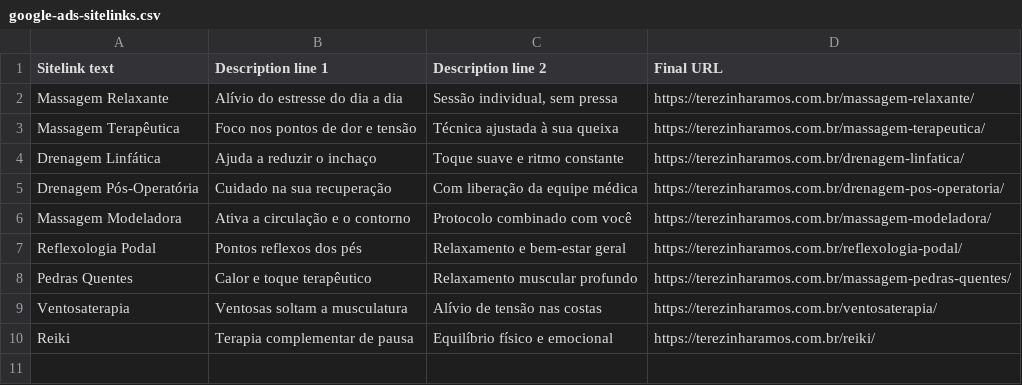
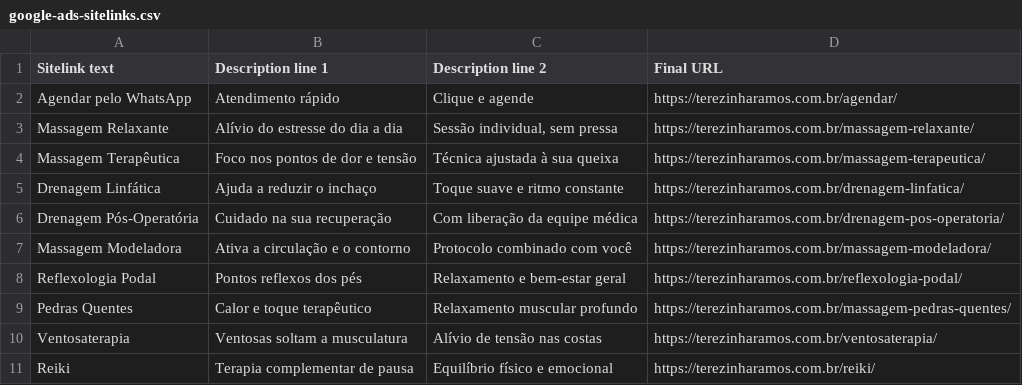
Before and after one commit to matheusbs26/terezinha-landing-page, a CSV file: docs/google-ads-sitelinks.csv, drawn as a sheet; the diff names each change by its address in the sheet, - before the commit and + after, or states it on an @@ line.

```diff
--- a/docs/google-ads-sitelinks.csv
+++ b/docs/google-ads-sitelinks.csv
+row 2: Agendar pelo WhatsApp | Atendimento rápido | Clique e agende | https://terezinharamos.com.br/agendar/
```
Also changed, not shown: 13 other files.
